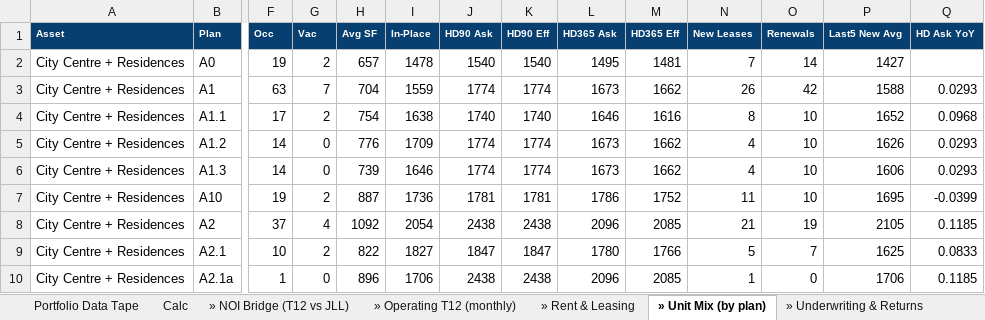
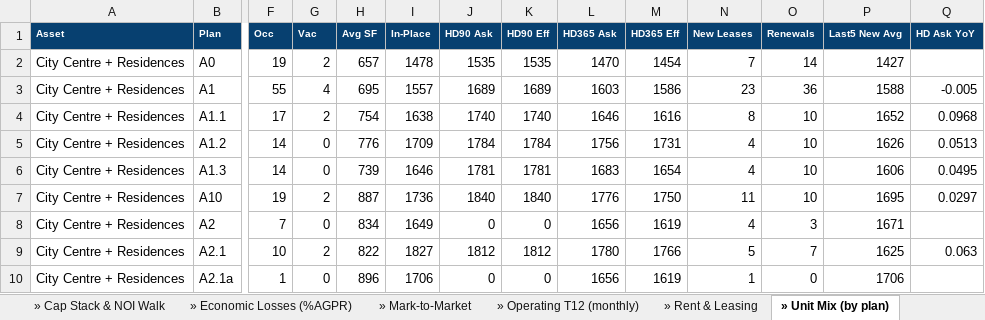
Before and after one commit to rich-f-ritter/Morgan-Recap, an Excel workbook: output/Morgan_Recap_Data_Tape.xlsx, sheet » Unit Mix (by plan), drawn as a sheet; only a part is shown, gaps mark what is left out; values as stored, in another font and other column widths than the file's, no borders; removed rows and columns are numbered as before the commit, all else as after; rows hold the shown columns only; the diff covers the shown part only; the diff names each change by its address in the sheet, - before the commit and + after, or states it on an @@ line.

```diff
--- a/output/Morgan_Recap_Data_Tape.xlsx (sheet » Unit Mix (by plan))
+++ b/output/Morgan_Recap_Data_Tape.xlsx (sheet » Unit Mix (by plan))
+sheet tab: » Cap Stack & NOI Walk
+sheet tab: » Economic Losses (%AGPR)
+sheet tab: » Mark-to-Market
-J2 (HD90 Ask): 1540
+J2 (HD90 Ask): 1535
-K2 (HD90 Eff): 1540
+K2 (HD90 Eff): 1535
-L2 (HD365 Ask): 1495
+L2 (HD365 Ask): 1470
-M2 (HD365 Eff): 1481
+M2 (HD365 Eff): 1454
-row 3: City Centre + Residences | A1 | 63 | 7 | 704 | 1559 | 1774 | 1774 | 1673 | 1662 | 26 | 42 | 1588 | 0.0293
+row 3: City Centre + Residences | A1 | 55 | 4 | 695 | 1557 | 1689 | 1689 | 1603 | 1586 | 23 | 36 | 1588 | -0.005
-J5 (HD90 Ask): 1774
+J5 (HD90 Ask): 1784
-K5 (HD90 Eff): 1774
+K5 (HD90 Eff): 1784
-L5 (HD365 Ask): 1673
+L5 (HD365 Ask): 1756
-M5 (HD365 Eff): 1662
+M5 (HD365 Eff): 1731
-Q5 (HD Ask YoY): 0.0293
+Q5 (HD Ask YoY): 0.0513
-J6 (HD90 Ask): 1774
+J6 (HD90 Ask): 1781
-K6 (HD90 Eff): 1774
+K6 (HD90 Eff): 1781
-L6 (HD365 Ask): 1673
+L6 (HD365 Ask): 1683
-M6 (HD365 Eff): 1662
+M6 (HD365 Eff): 1654
-Q6 (HD Ask YoY): 0.0293
+Q6 (HD Ask YoY): 0.0495
-J7 (HD90 Ask): 1781
+J7 (HD90 Ask): 1840
-K7 (HD90 Eff): 1781
+K7 (HD90 Eff): 1840
-L7 (HD365 Ask): 1786
+L7 (HD365 Ask): 1776
-M7 (HD365 Eff): 1752
+M7 (HD365 Eff): 1750
-Q7 (HD Ask YoY): -0.0399
+Q7 (HD Ask YoY): 0.0297
-row 8: City Centre + Residences | A2 | 37 | 4 | 1092 | 2054 | 2438 | 2438 | 2096 | 2085 | 21 | 19 | 2105 | 0.1185
+row 8: City Centre + Residences | A2 | 7 | 0 | 834 | 1649 | 0 | 0 | 1656 | 1619 | 4 | 3 | 1671
-J9 (HD90 Ask): 1847
+J9 (HD90 Ask): 1812
-K9 (HD90 Eff): 1847
+K9 (HD90 Eff): 1812
-Q9 (HD Ask YoY): 0.0833
+Q9 (HD Ask YoY): 0.063
-J10 (HD90 Ask): 2438
+J10 (HD90 Ask): 0
-K10 (HD90 Eff): 2438
+K10 (HD90 Eff): 0
-L10 (HD365 Ask): 2096
+L10 (HD365 Ask): 1656
-M10 (HD365 Eff): 2085
+M10 (HD365 Eff): 1619
-Q10 (HD Ask YoY): 0.1185
+Q10 (HD Ask YoY): (empty)
```
Also changed, not shown: 10 added rows, 3 removed rows and 68 edited cells elsewhere in this sheet, sheet » NOI Bridge (T12 vs JLL), sheet » Rent & Leasing, 16 other files.
